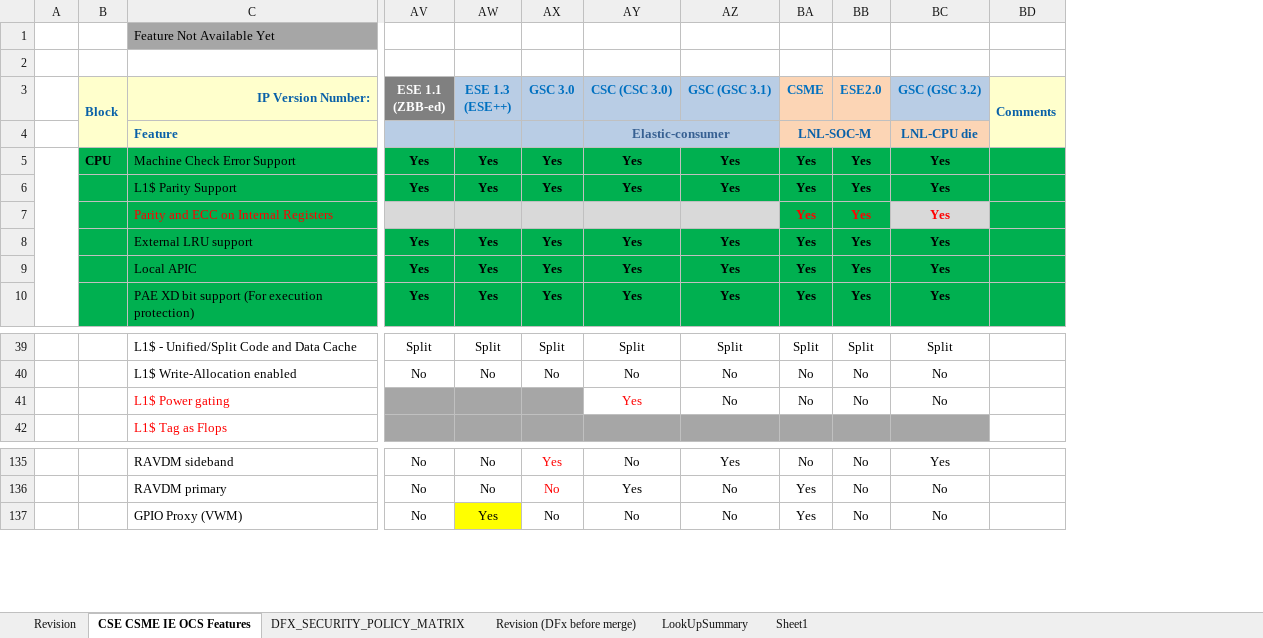
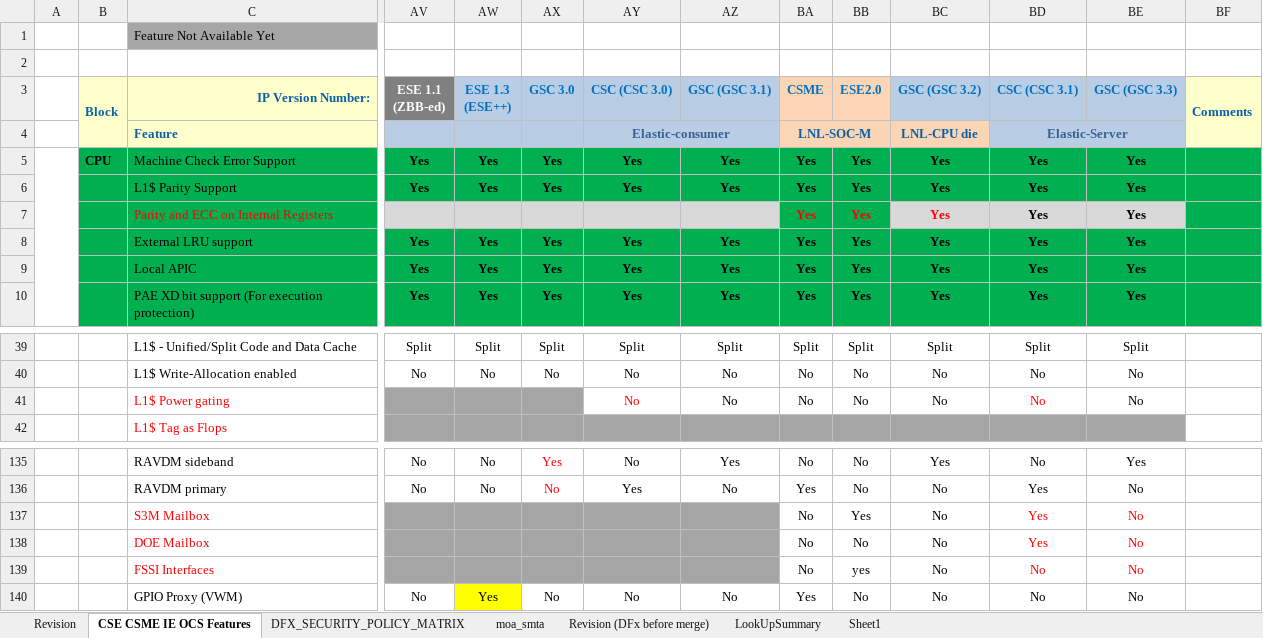
Before and after one commit to jason-ytsao/exp_submodule, an Excel workbook: ArchSpecs/Working/CSME IE OCS Hardware Architecture Features Per Project.xlsx, sheet CSE CSME IE OCS Features, drawn as a sheet; only a part is shown, gaps mark what is left out; values as stored, in another font and other column widths than the file's, no borders; rows hold the shown columns only; the diff names each change by its address in the sheet, - before the commit and + after, or states it on an @@ line.

Commit message:
Elasti Server CSC/GSC Configuration. Elasti Consumer DFX Configuration.
[git-p4: depot-paths = "//depot/projects/coe/CSME/": change = 797154]

```diff
--- a/ArchSpecs/Working/CSME IE OCS Hardware Architecture Features Per Project.xlsx (sheet CSE CSME IE OCS Features)
+++ b/ArchSpecs/Working/CSME IE OCS Hardware Architecture Features Per Project.xlsx (sheet CSE CSME IE OCS Features)
+sheet tab: moa_smta
+column BD (CSC (CSC 3.1)), rows 4-10: Elastic-Server | Yes | Yes | Yes | Yes | Yes | Yes; rows 39-41: Split | No | No; rows 135-136: No | Yes; row 140: No
+column BE (GSC (GSC 3.3)), rows 5-10: all Yes; rows 39-41: Split | No | No; rows 135-136: Yes | No; row 140: No
-AY41 (CSC (CSC 3.0)): Yes
+AY41 (CSC (CSC 3.0)): No
+row 137:  |  | S3M Mailbox |  |  |  |  |  | No | Yes | No | Yes | No
+row 138:  |  | DOE Mailbox |  |  |  |  |  | No | No | No | Yes | No
+row 139:  |  | FSSI Interfaces |  |  |  |  |  | No | yes | No | No | No
```
Also changed, not shown: sheet DFX_SECURITY_POLICY_MATRIX, sheet Revision, sheet Revision (DFx before merge), sheet LookUpSummary, charts or pictures.
